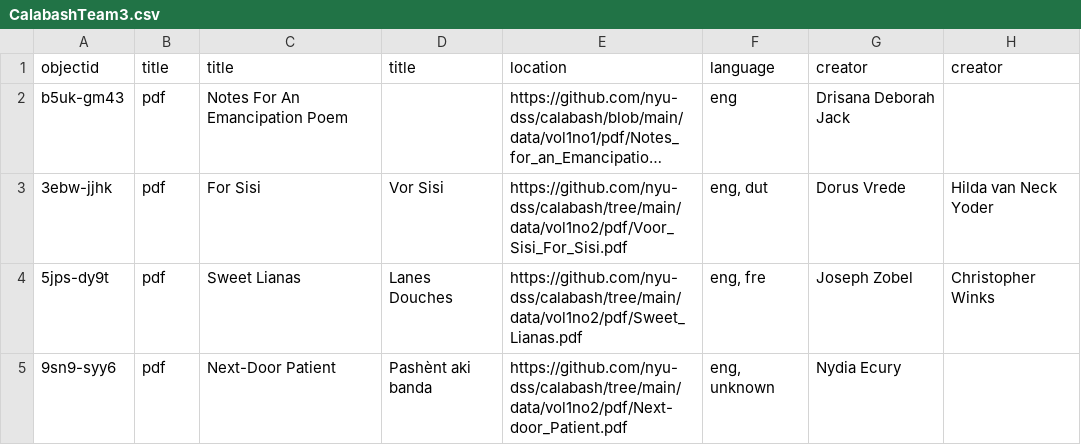
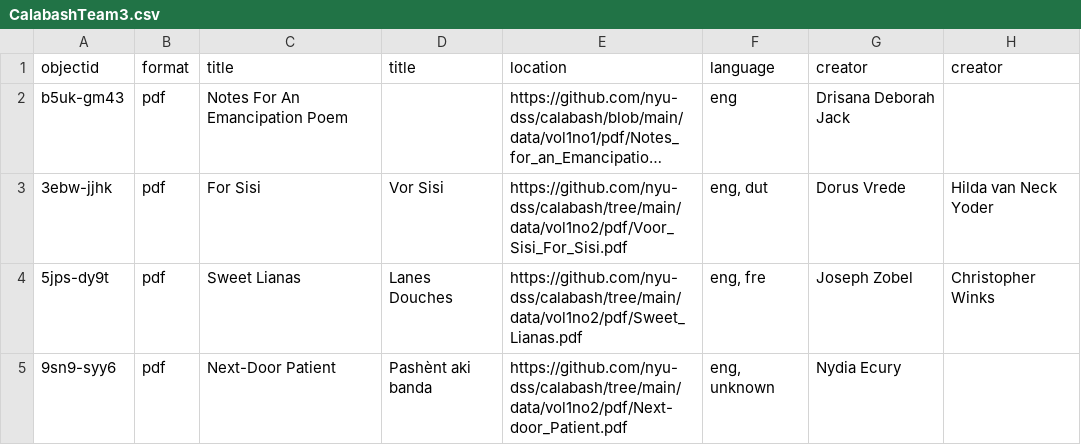
Before and after one commit to info663-fa24/team3calabash_draft, a CSV file: _data/CalabashTeam3.csv, drawn as a sheet; only a part is shown; long unchanged cells end in …; the diff names each change by its address in the sheet, - before the commit and + after, or states it on an @@ line.

Commit message:
Update CalabashTeam3.csv

```diff
--- a/_data/CalabashTeam3.csv
+++ b/_data/CalabashTeam3.csv
-B1: title
+B1: format
```
